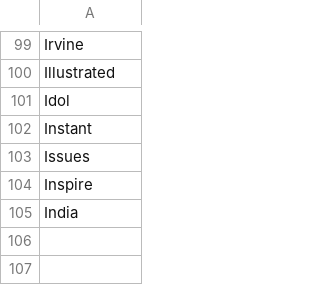
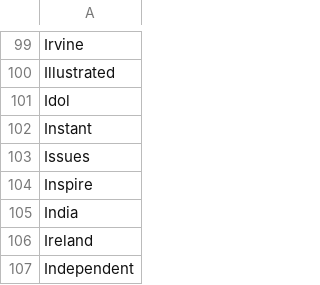
Before and after one commit to adrienbricchi/sub-titles-auto-correct, a CSV file: Corrector/Utils/StringsMaps/LettersMaps/I_trusted.csv, drawn as a sheet; only a part is shown, gaps mark what is left out.

```diff
--- a/Corrector/Utils/StringsMaps/LettersMaps/I_trusted.csv
+++ b/Corrector/Utils/StringsMaps/LettersMaps/I_trusted.csv
@@ -105 +105,3 @@ Inspire
 India
+Ireland
+Independent
```
Also changed, not shown: Corrector/Utils/StringsMaps/LettersMaps/I_trusted.eng.csv, Corrector/Utils/StringsMaps/LettersMaps/f_space.csv, 6 other files.
